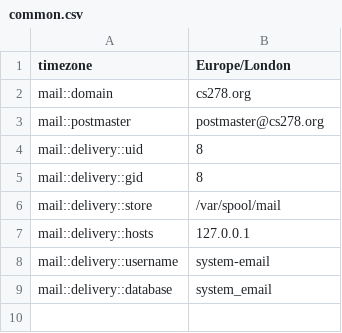
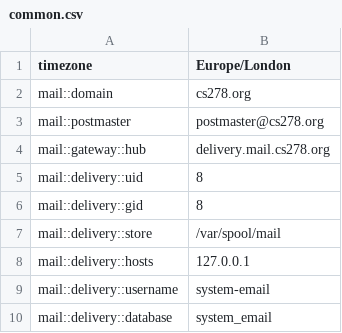
Before and after one commit to cs278/puppet, a CSV file: conf/common.csv, drawn as a sheet.

```diff
--- a/conf/common.csv
+++ b/conf/common.csv
@@ -3,2 +3,3 @@ mail::domain,cs278.org
 mail::postmaster,postmaster@cs278.org
+mail::gateway::hub,delivery.mail.cs278.org
 mail::delivery::uid,8
```
Also changed, not shown: 2 other files.
